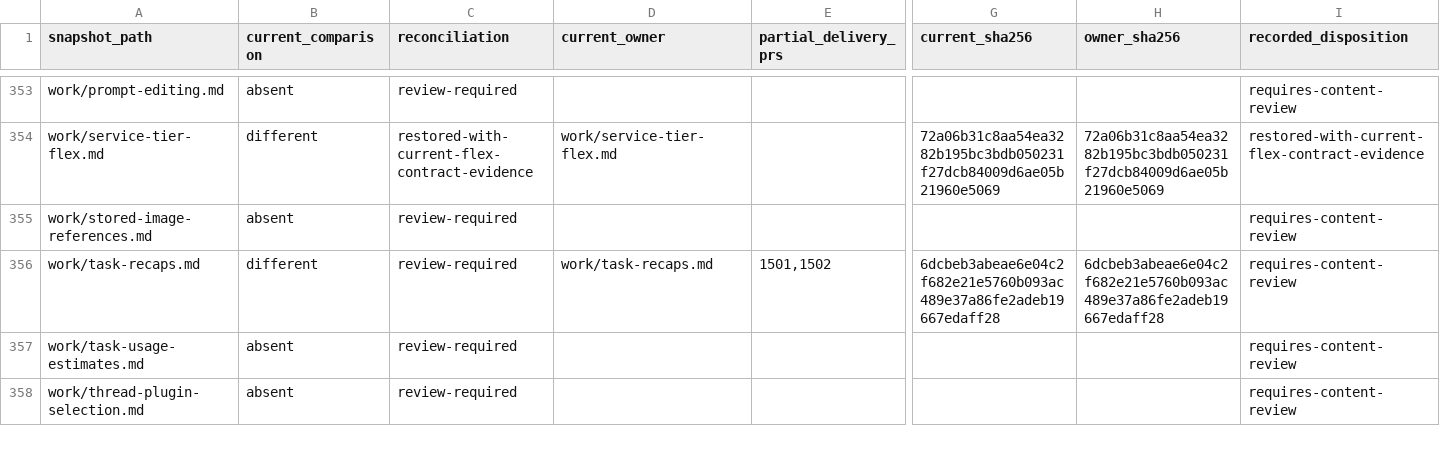
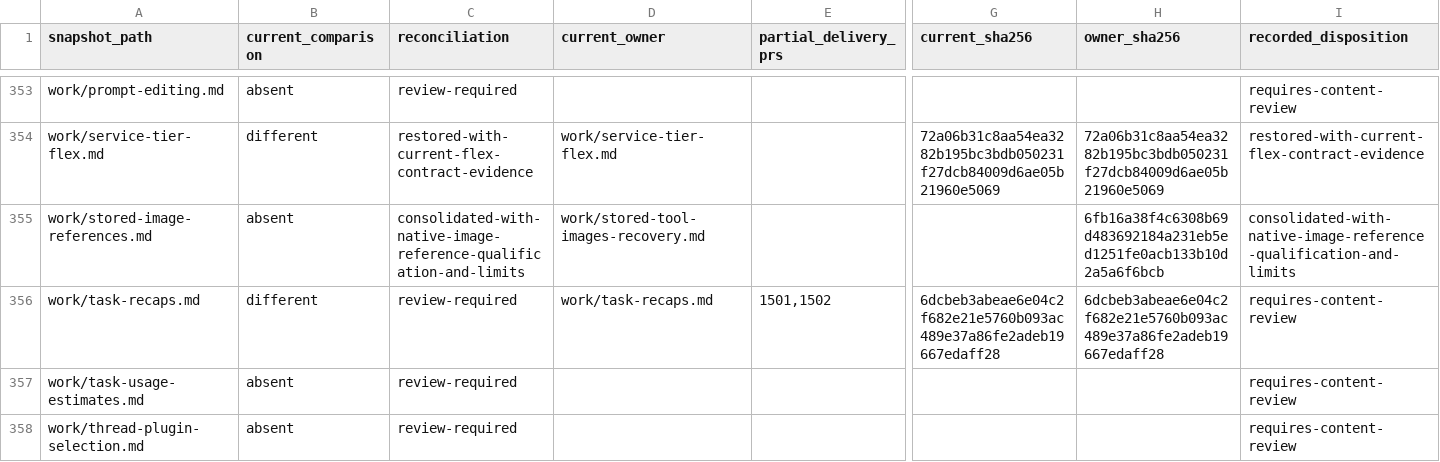
Before and after one commit to acg-box/decodex, a TSV file: work/upstream-inherited-files.tsv, drawn as a sheet; only a part is shown, gaps mark what is left out; the diff names each change by its address in the sheet, - before the commit and + after, or states it on an @@ line.

Commit message:
Reconcile stored-image references with current native qualification

```diff
--- a/work/upstream-inherited-files.tsv
+++ b/work/upstream-inherited-files.tsv
-C355 (reconciliation): review-required
+C355 (reconciliation): consolidated-with-native-image-reference-qualification-and-limits
-D355 (current_owner): (empty)
+D355 (current_owner): work/stored-tool-images-recovery.md
-H355 (owner_sha256): (empty)
+H355 (owner_sha256): 6fb16a38f4c6308b69d483692184a231eb5ed1251fe0acb133b10d2a5a6f6bcb
-I355 (recorded_disposition): requires-content-review
+I355 (recorded_disposition): consolidated-with-native-image-reference-qualification-and-limits
```
Also changed, not shown: 3 other files.
